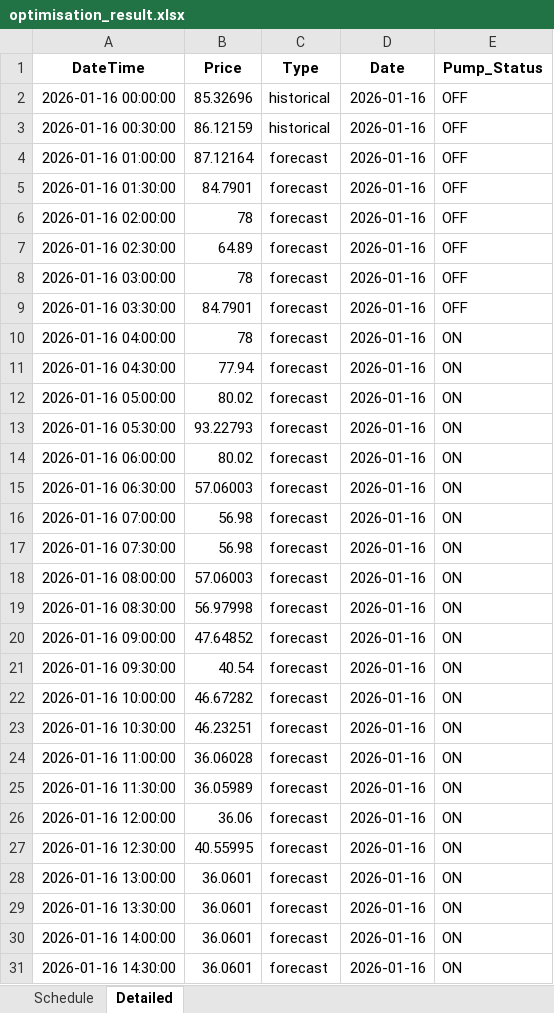
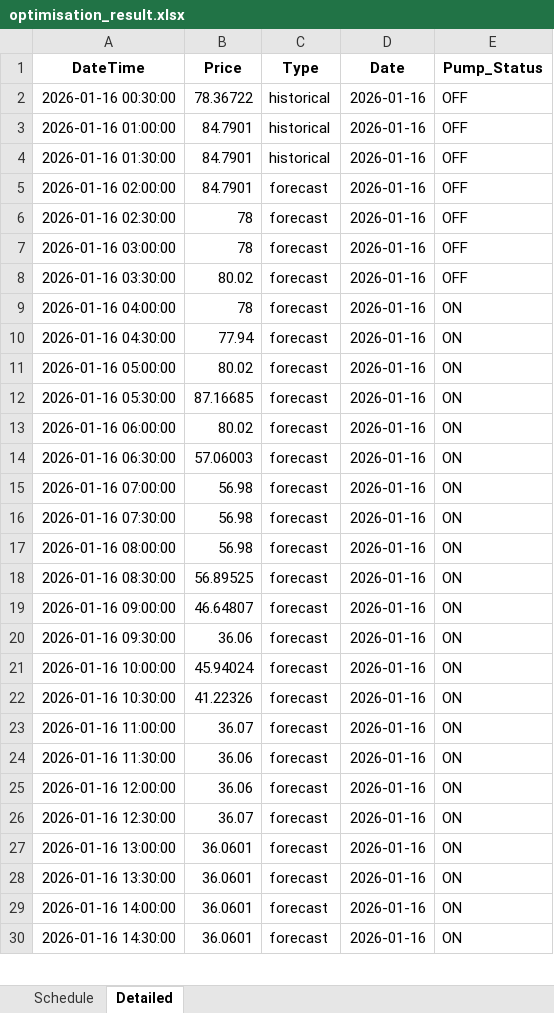
Before and after one commit to wjt1991/pump-optimisation-for-SHW, an Excel workbook: data/latest/optimisation_result.xlsx, sheet Detailed, drawn as a sheet; only a part is shown; values as stored, in another font and other column widths than the file's, no borders; removed rows and columns are numbered as before the commit, all else as after; the diff covers the shown part only; the diff names each change by its address in the sheet, - before the commit and + after, or states it on an @@ line.

```diff
--- a/data/latest/optimisation_result.xlsx (sheet Detailed)
+++ b/data/latest/optimisation_result.xlsx (sheet Detailed)
-row 2: 2026-01-16 00:00:00 | 85.32696 | historical | 2026-01-16 | OFF
-B2 (Price): 86.12159
+B2 (Price): 78.36722
-B3 (Price): 87.12164
+B3 (Price): 84.7901
-C3:C4 (Type): forecast
+C3:C4 (Type): historical
-B5 (Price): 78
+B5 (Price): 84.7901
-B6 (Price): 64.89
+B6 (Price): 78
-B8 (Price): 84.7901
+B8 (Price): 80.02
-B12 (Price): 93.22793
+B12 (Price): 87.16685
-B17 (Price): 57.06003
+B17 (Price): 56.98
-B18 (Price): 56.97998
+B18 (Price): 56.89525
-B19 (Price): 47.64852
+B19 (Price): 46.64807
-B20 (Price): 40.54
+B20 (Price): 36.06
-B21 (Price): 46.67282
+B21 (Price): 45.94024
-B22 (Price): 46.23251
+B22 (Price): 41.22326
-B23 (Price): 36.06028
+B23 (Price): 36.07
-B24 (Price): 36.05989
+B24 (Price): 36.06
-B26 (Price): 40.55995
+B26 (Price): 36.07
```
Also changed, not shown: 15 edited cells elsewhere in this sheet, sheet Schedule, 3 other files.
